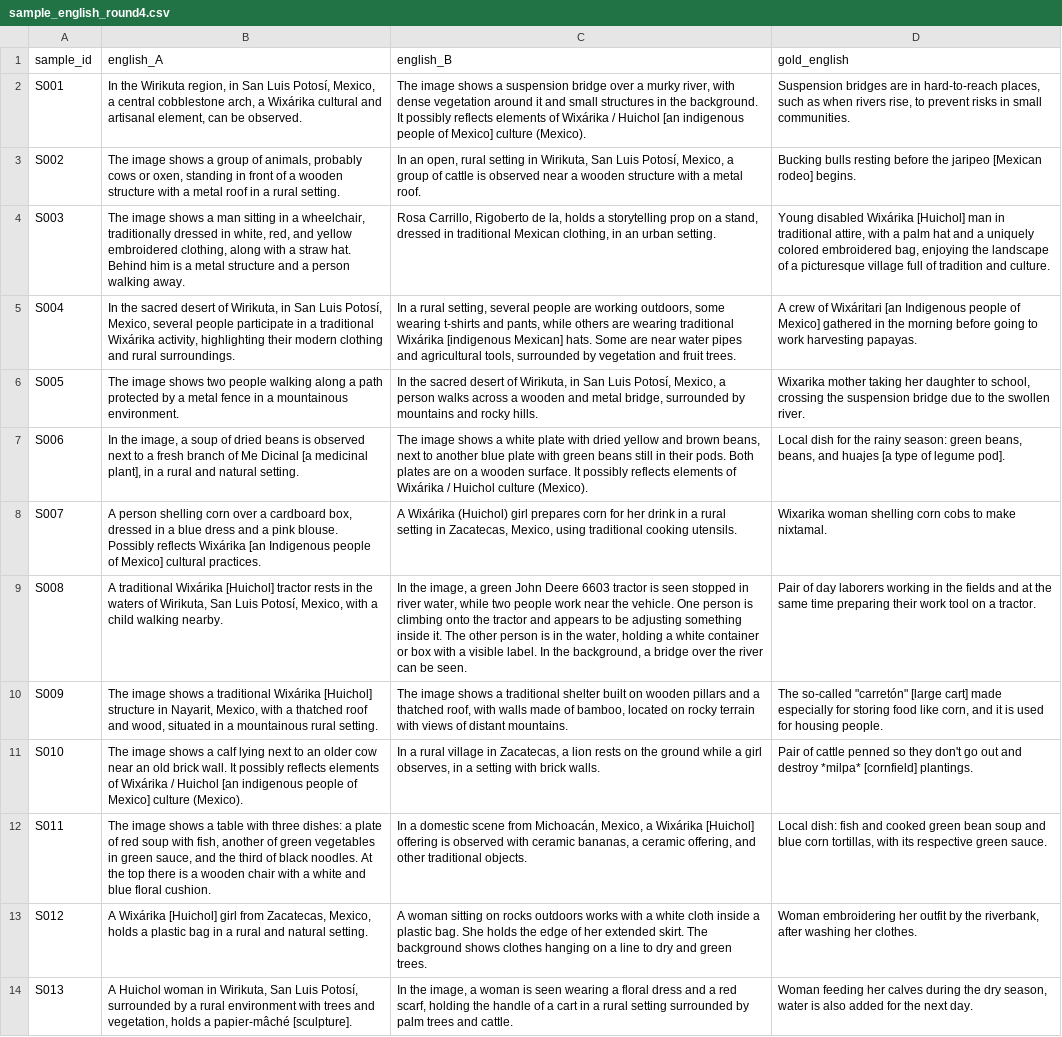
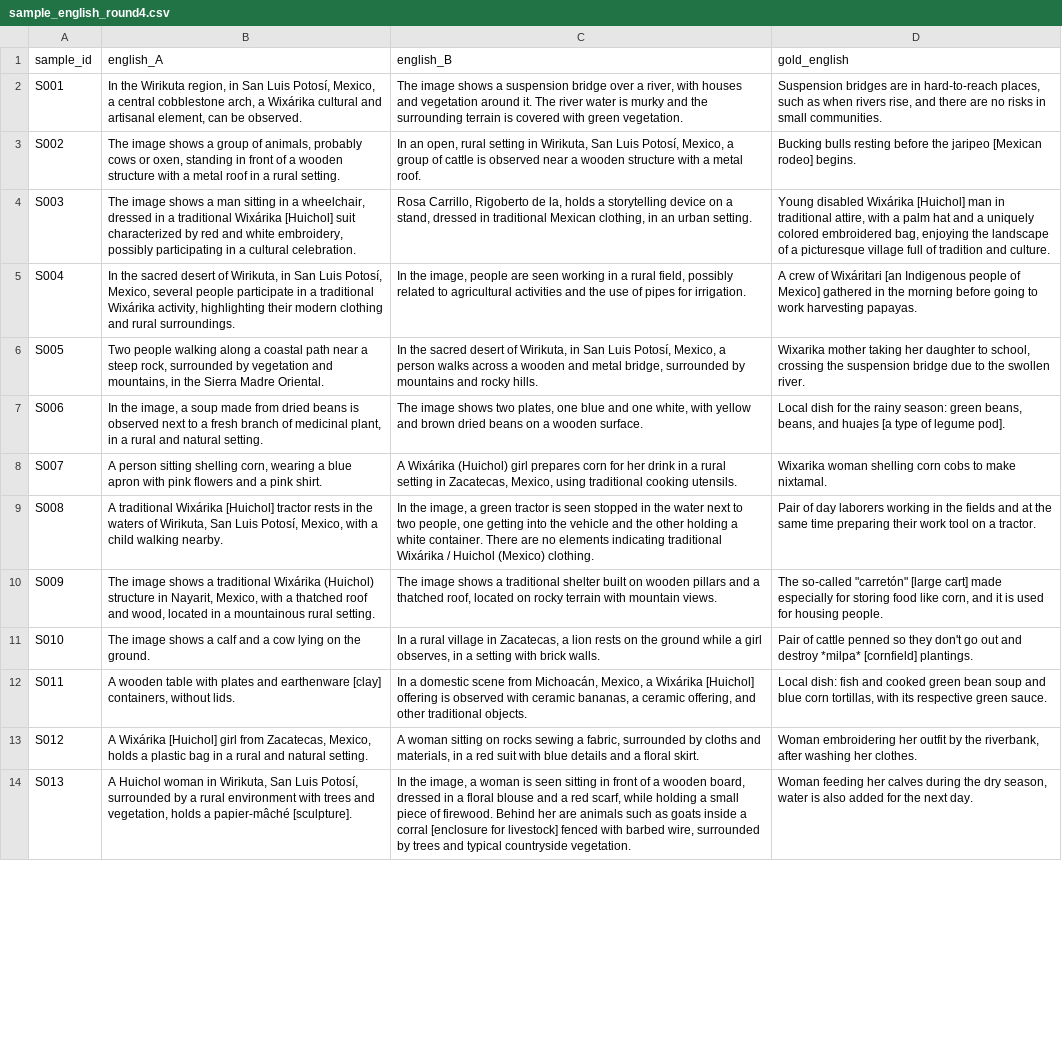
Before and after one commit to romit-basak/CICIL, a CSV file: analysis/human_eval/sample_english_round4.csv, drawn as a sheet; only a part is shown; the diff covers the shown part only; the diff names each change by its address in the sheet, - before the commit and + after, or states it on an @@ line.

Commit message:
Final local arm (v4.5 agg over v4.3.1) + cross-culture round 4 rebuilt
- v4.3.1 outputs committed (gemini 21.70, local 21.68; parroting fixed)
- v4.5-local finals: pilot 21.05 ChrF++, zero fabricated concepts, zero
  flourishes after clause-level scrub added to scrub_meta (code-enforced;
  prose rule leaked stochastically incl. subjunctive 'refleje')
- cross-culture dev arm: 20 images x 4 cultures, fully local, v4.5-local
- round 4 rebuilt: 40 images / 5 cultures, arm B = v4.5-local finals,
  English pivot + interface regenerated, image paths verified
- paper: ladder rows updated (v4.3.1 21.68, final 21.05 w/ artifact note),
  metric-inversion sentence (-0.6 for removing unfounded decoration)

```diff
--- a/analysis/human_eval/sample_english_round4.csv
+++ b/analysis/human_eval/sample_english_round4.csv
-C2 (english_B): …over a murky river, with dense vegetation around it and small structures in the background. It possibly reflects elements of Wixárika / Huichol [an indigenous people of Mexico] culture (Mexico).
+C2 (english_B): …over a river, with houses and vegetation around it. The river water is murky and the surrounding terrain is covered with green vegetation.
-D2 (gold_english): …rivers rise, to prevent risks in…
+D2 (gold_english): …rivers rise, and there are no risks in…
-B4 (english_A): …a wheelchair, traditionally dressed in white, red, and yellow embroidered clothing, along with a straw hat. Behind him is a metal structure and a person walking away.
+B4 (english_A): …a wheelchair, dressed in a traditional Wixárika [Huichol] suit characterized by red and white embroidery, possibly participating in a cultural celebration.
-C4 (english_B): …a storytelling prop on a…
+C4 (english_B): …a storytelling device on a…
-C5 (english_B): In a rural setting, several people are working outdoors, some wearing t-shirts and pants, while others are wearing traditional Wixárika [indigenous Mexican] hats. Some are near water pipes and agricultural tools, surrounded by vegetation and fruit trees.
+C5 (english_B): In the image, people are seen working in a rural field, possibly related to agricultural activities and the use of pipes for irrigation.
-B6 (english_A): The image shows two people walking along a path protected by a metal fence in a mountainous environment.
+B6 (english_A): Two people walking along a coastal path near a steep rock, surrounded by vegetation and mountains, in the Sierra Madre Oriental.
-B7 (english_A): …a soup of dried beans is observed next to a fresh branch of Me Dicinal [a medicinal plant], in a…
+B7 (english_A): …a soup made from dried beans is observed next to a fresh branch of medicinal plant, in a…
-C7 (english_B): …image shows a white plate with dried yellow and brown beans, next to another blue plate with green beans still in their pods. Both plates are on a wooden surface. It possibly reflects elements of Wixárika / Huichol culture (Mexico).
+C7 (english_B): …image shows two plates, one blue and one white, with yellow and brown dried beans on a wooden surface.
-B8 (english_A): A person shelling corn over a cardboard box, dressed in a blue dress and a pink blouse. Possibly reflects Wixárika [an Indigenous people of Mexico] cultural practices.
+B8 (english_A): A person sitting shelling corn, wearing a blue apron with pink flowers and a pink shirt.
-C9 (english_B): …a green John Deere 6603 tractor is seen stopped in river water, while two people work near the vehicle. One person is climbing onto the tractor and appears to be adjusting something inside it. The other person is in the water, holding a white container or box with a visible label. In the background, a bridge over the river can be seen.
+C9 (english_B): …a green tractor is seen stopped in the water next to two people, one getting into the vehicle and the other holding a white container. There are no elements indicating traditional Wixárika / Huichol (Mexico) clothing.
-B10 (english_A): …traditional Wixárika [Huichol] structure in Nayarit, Mexico, with a thatched roof and wood, situated in a…
+B10 (english_A): …traditional Wixárika (Huichol) structure in Nayarit, Mexico, with a thatched roof and wood, located in a…
-C10 (english_B): …thatched roof, with walls made of bamboo, located on rocky terrain with views of distant mountains.
+C10 (english_B): …thatched roof, located on rocky terrain with mountain views.
-B11 (english_A): …a calf lying next to an older cow near an old brick wall. It possibly reflects elements of Wixárika / Huichol [an indigenous people of Mexico] culture (Mexico).
+B11 (english_A): …a calf and a cow lying on the ground.
-B12 (english_A): The image shows a table with three dishes: a plate of red soup with fish, another of green vegetables in green sauce, and the third of black noodles. At the top there is a wooden chair with a white and blue floral cushion.
+B12 (english_A): A wooden table with plates and earthenware [clay] containers, without lids.
-C13 (english_B): …on rocks outdoors works with a white cloth inside a plastic bag. She holds the edge of her extended skirt. The background shows clothes hanging on a line to dry and green trees.
+C13 (english_B): …on rocks sewing a fabric, surrounded by cloths and materials, in a red suit with blue details and a floral skirt.
-C14 (english_B): …is seen wearing a floral dress and a red scarf, holding the handle of a cart in a rural setting surrounded by palm trees and cattle.
+C14 (english_B): …is seen sitting in front of a wooden board, dressed in a floral blouse and a red scarf, while holding a small piece of firewood. Behind her are animals such as goats inside a corral [enclosure for livestock] fenced with barbed wire, surrounded by trees and typical countryside vegetation.
```
Also changed, not shown: 20 added rows and 10 edited cells elsewhere in this file, analysis/human_eval/sample_key_round4.csv, analysis/human_eval/sample_target_round4.csv, 12 other files.
